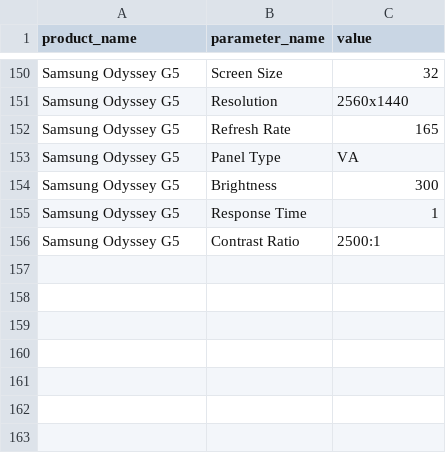
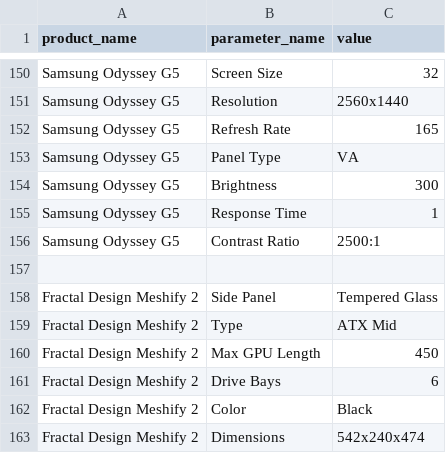
Before and after one commit to neritinc/ComputerWebshop, a CSV file: server/database/csv/product_parameter.csv, drawn as a sheet; only a part is shown, gaps mark what is left out.

```diff
--- a/server/database/csv/product_parameter.csv
+++ b/server/database/csv/product_parameter.csv
@@ -156 +156,8 @@ Samsung Odyssey G5;Response Time;1
 Samsung Odyssey G5;Contrast Ratio;2500:1
+
+Fractal Design Meshify 2;Side Panel;Tempered Glass
+Fractal Design Meshify 2;Type;ATX Mid
+Fractal Design Meshify 2;Max GPU Length;450
+Fractal Design Meshify 2;Drive Bays;6
+Fractal Design Meshify 2;Color;Black
+Fractal Design Meshify 2;Dimensions;542x240x474
```
Also changed, not shown: server/database/csv/units.csv.
